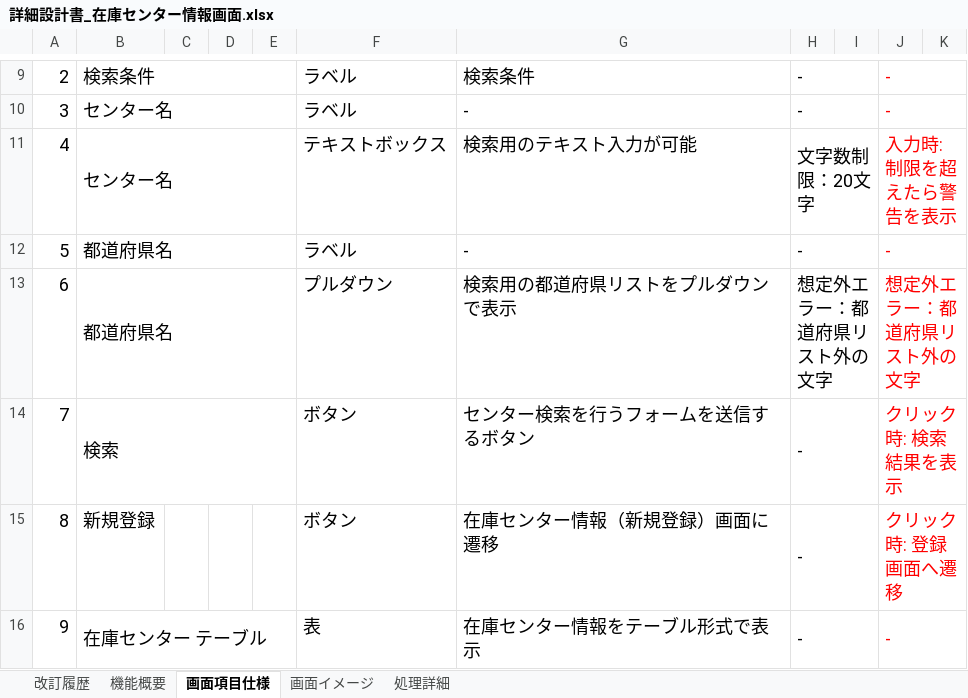
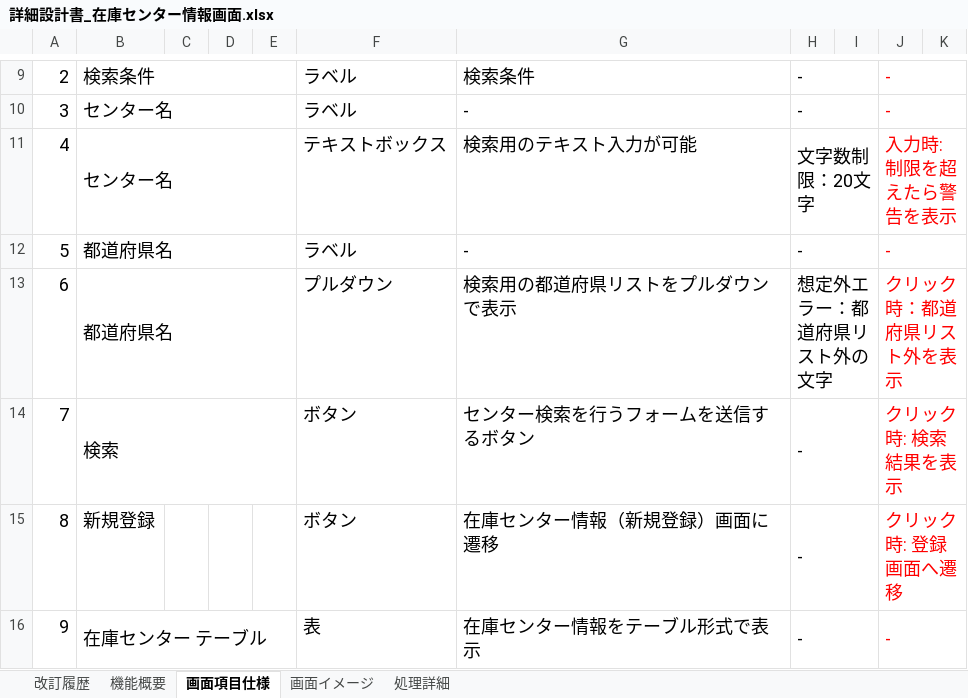
Before and after one commit to lia-nar/DroneInventorySystem-Refactoring, an Excel workbook: docs/詳細設計書/詳細設計書_在庫センター情報画面.xlsx, sheet 画面項目仕様, drawn as a sheet; only a part is shown, gaps mark what is left out; values as stored, in another font and other column widths than the file's, no borders; the diff names each change by its address in the sheet, - before the commit and + after, or states it on an @@ line.

```diff
--- a/docs/詳細設計書/詳細設計書_在庫センター情報画面.xlsx (sheet 画面項目仕様)
+++ b/docs/詳細設計書/詳細設計書_在庫センター情報画面.xlsx (sheet 画面項目仕様)
-J13: 想定外エラー：都道府県リスト外の文字
+J13: クリック時：都道府県リスト外を表示
```
Also changed, not shown: docs/詳細設計書/設計書_在庫一覧画面.xlsx.
